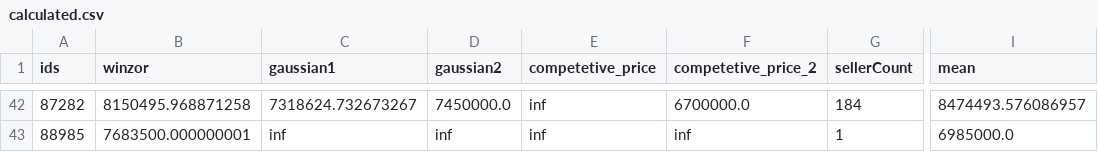
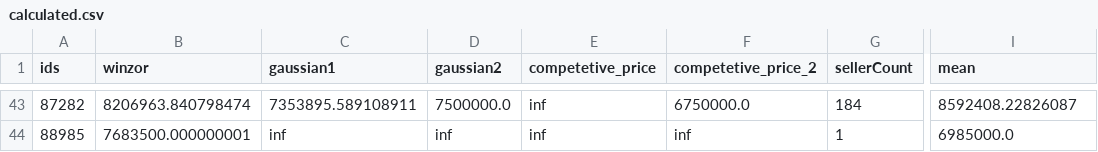
Before and after one commit to Mirzaei81/TorobScrapper, a CSV file: calculated.csv, drawn as a sheet; only a part is shown, gaps mark what is left out; addresses are those after the commit; the diff covers the shown part only; the diff names each change by its address in the sheet, - before the commit and + after, or states it on an @@ line.

```diff
--- a/calculated.csv
+++ b/calculated.csv
-B43 (winzor): 8150495.968871258
+B43 (winzor): 8206963.840798474
-C43 (gaussian1): 7318624.732673267
+C43 (gaussian1): 7353895.589108911
-D43 (gaussian2): 7450000.0
+D43 (gaussian2): 7500000.0
-F43 (competetive_price_2): 6700000.0
+F43 (competetive_price_2): 6750000.0
-I43 (mean): 8474493.576086957
+I43 (mean): 8592408.22826087
```
Also changed, not shown: 1 added row and 111 edited cells elsewhere in this file, 2 other files.
